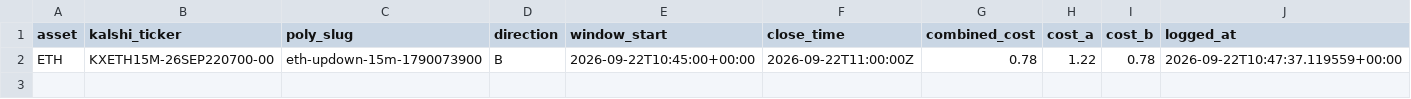
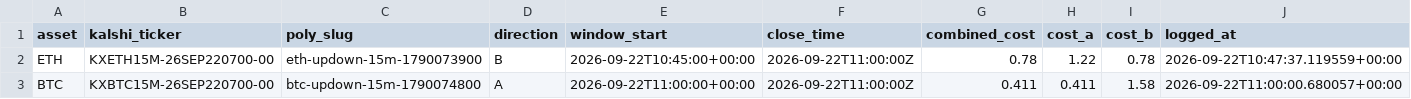
Before and after one commit to Prinxe-crypto/reference-gap-bot-v2, a CSV file: open_positions.csv, drawn as a sheet; the diff names each change by its address in the sheet, - before the commit and + after, or states it on an @@ line.

```diff
--- a/open_positions.csv
+++ b/open_positions.csv
+row 3: BTC | KXBTC15M-26SEP220700-00 | btc-updown-15m-1790074800 | A | 2026-09-22T11:00:00+00:00 | 2026-09-22T11:00:00Z | 0.411 | 0.411 | 1.58 | 2026-09-22T11:00:00.680057+00:00
```
